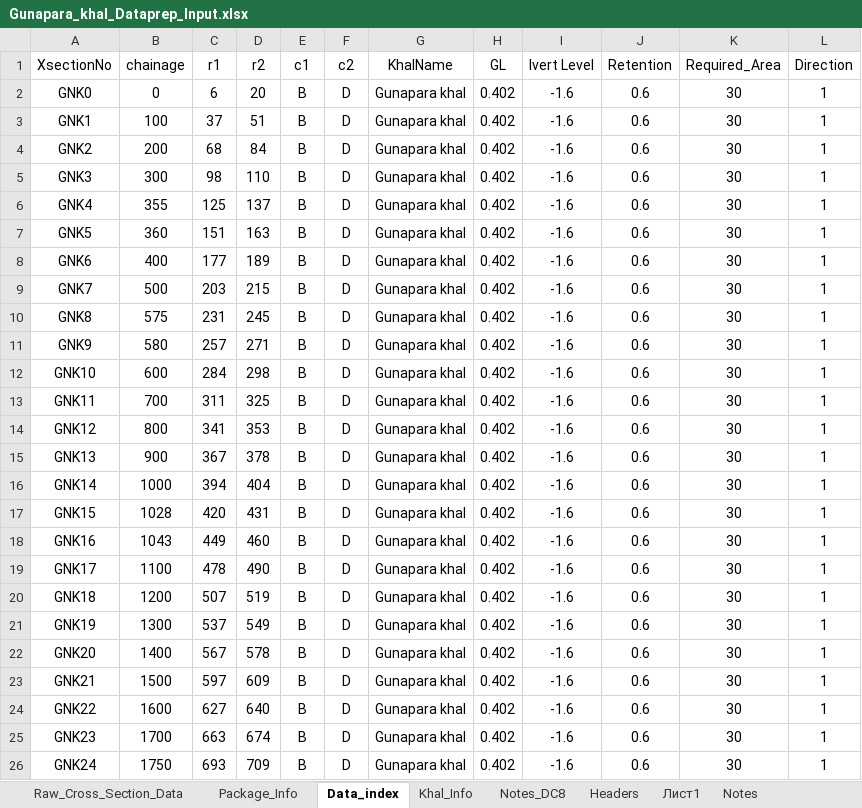
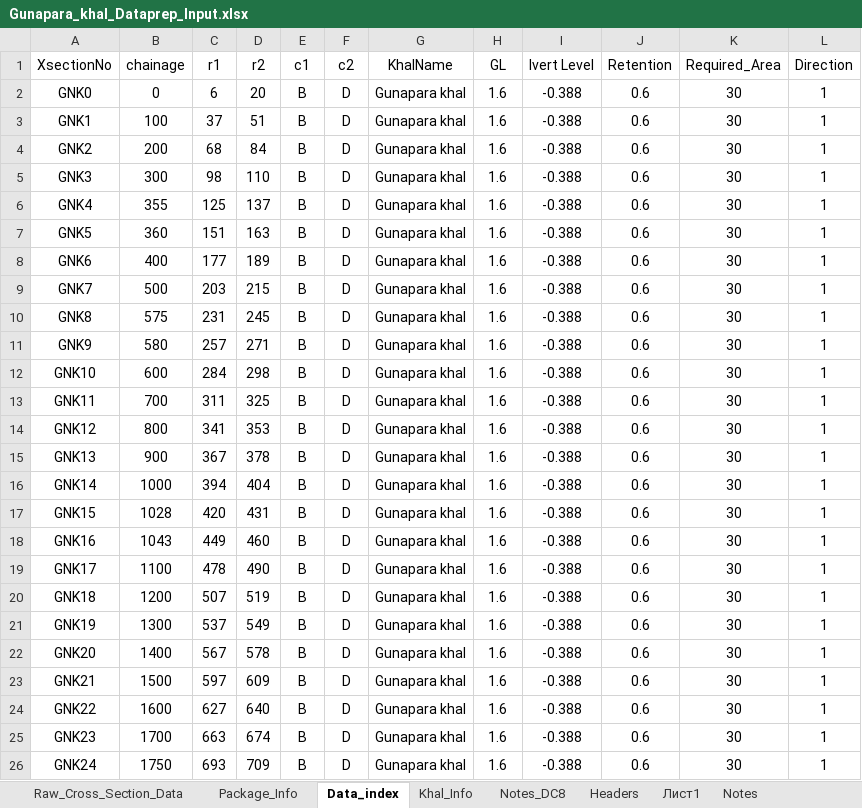
Before and after one commit to design-circle5-design/Design_All_DC_5, an Excel workbook: AEMostofa/Southwest Project/SMO Gopalgonj/Khal/P2/XL OF CROSS SECTION/Gunapar_khal/Gunapara_khal_Dataprep_Input.xlsx, sheet Data_index, drawn as a sheet; values as stored, in another font and other column widths than the file's, no borders; the diff names each change by its address in the sheet, - before the commit and + after, or states it on an @@ line.

Commit message:
commit

```diff
--- a/AEMostofa/Southwest Project/SMO Gopalgonj/Khal/P2/XL OF CROSS SECTION/Gunapar_khal/Gunapara_khal_Dataprep_Input.xlsx (sheet Data_index)
+++ b/AEMostofa/Southwest Project/SMO Gopalgonj/Khal/P2/XL OF CROSS SECTION/Gunapar_khal/Gunapara_khal_Dataprep_Input.xlsx (sheet Data_index)
-H2:H26 (GL): 0.402
+H2:H26 (GL): 1.6
-I2:I26 (Ivert Level): -1.6
+I2:I26 (Ivert Level): -0.388
```
Also changed, not shown: sheet Khal_Info, charts or pictures.
